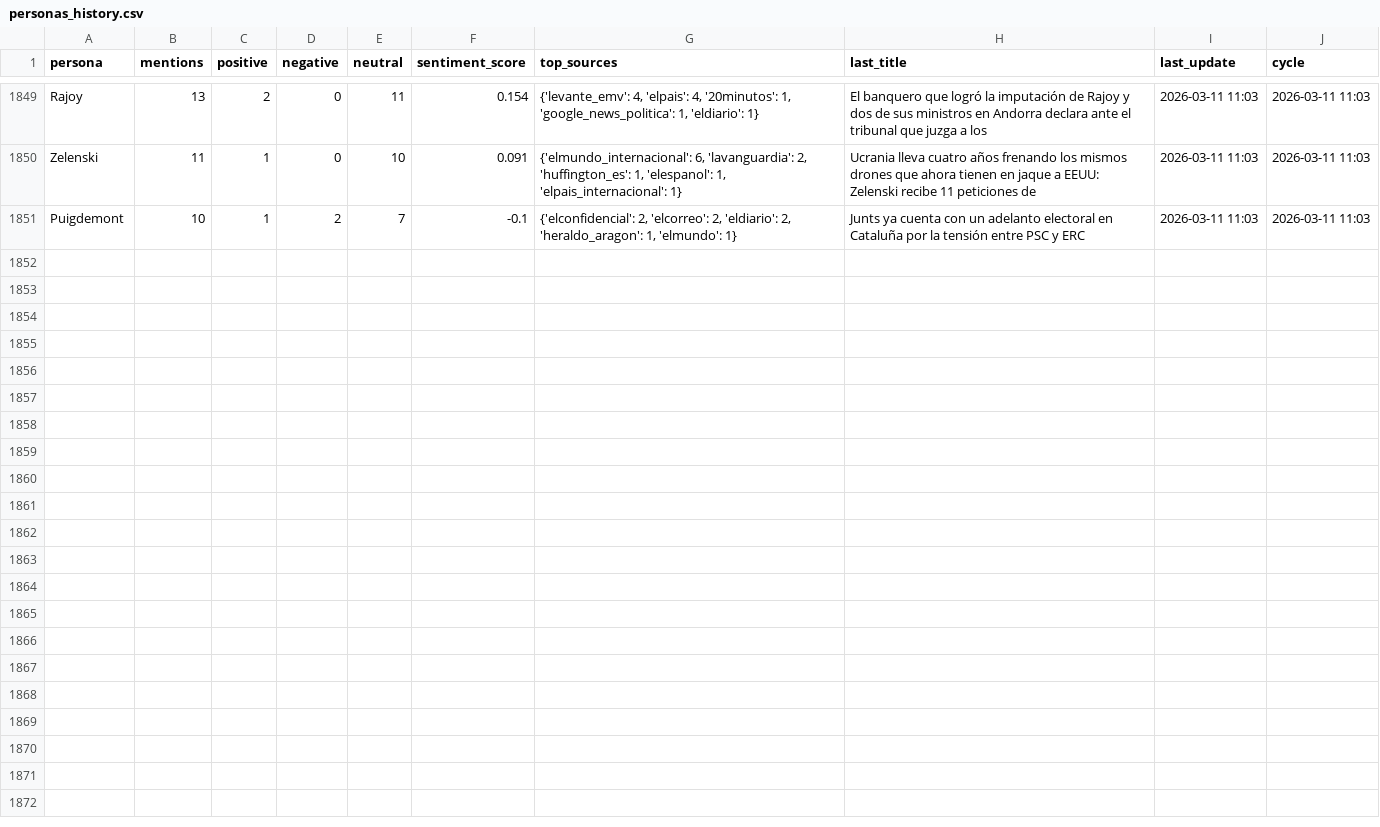
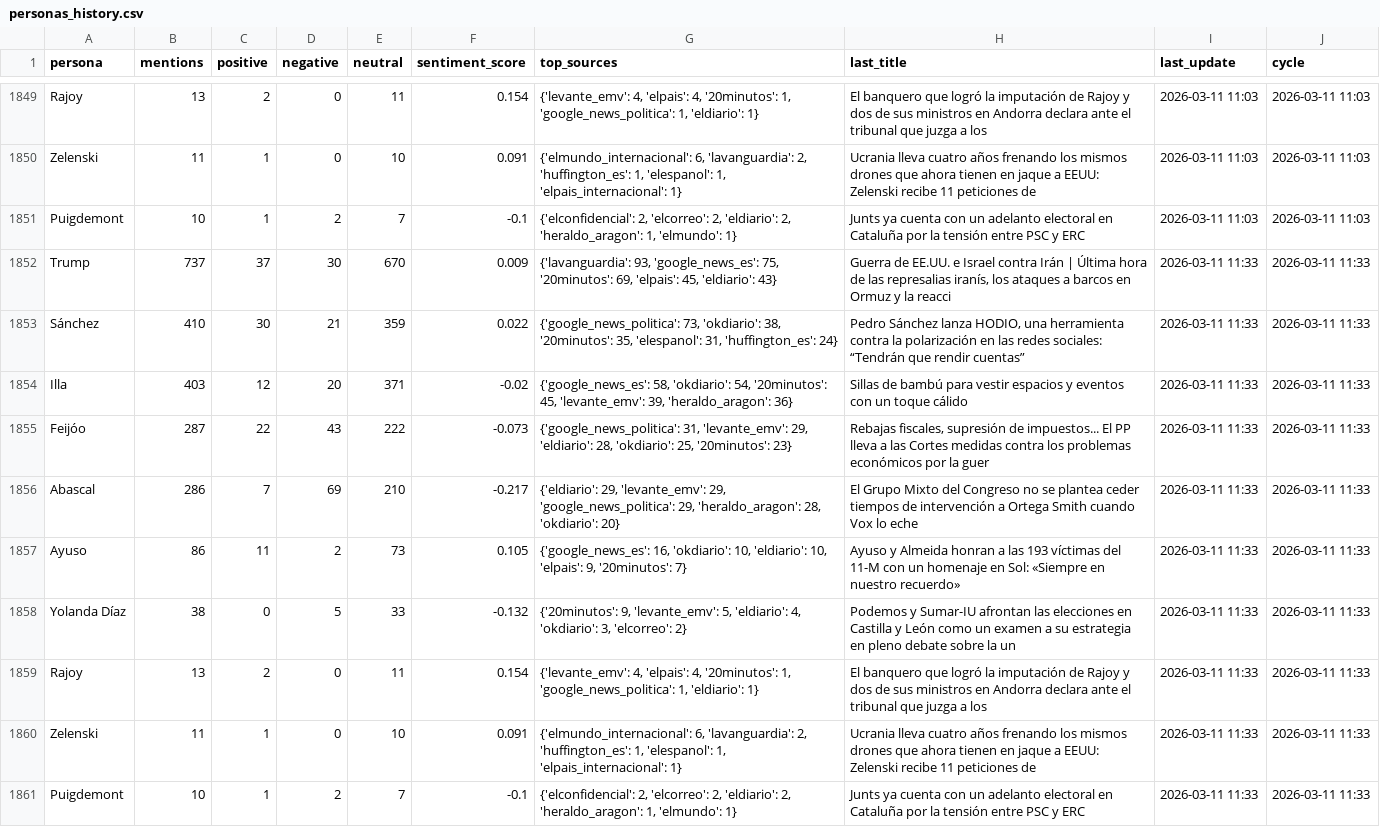
Before and after one commit to mcasrom/narrative-radar, a CSV file: data/processed/personas_history.csv, drawn as a sheet; only a part is shown, gaps mark what is left out.

```diff
--- a/data/processed/personas_history.csv
+++ b/data/processed/personas_history.csv
@@ -1851 +1851,11 @@ Zelenski,11,1,0,10,0.091,"{'elmundo_internacional': 6, 'lavanguardia': 2, 'huffi
 Puigdemont,10,1,2,7,-0.1,"{'elconfidencial': 2, 'elcorreo': 2, 'eldiario': 2, 'heraldo_aragon': 1, 'elmundo': 1}",Junts ya cuenta con un adelanto electoral en Cataluña por la tensión entre PSC y ERC,2026-03-11 11:03,2026-03-11 11:03
+Trump,737,37,30,670,0.009,"{'lavanguardia': 93, 'google_news_es': 75, '20minutos': 69, 'elpais': 45, 'eldiario': 43}","Guerra de EE.UU. e Israel contra Irán | Última hora de las represalias iranís, los ataques a barcos en Ormuz y la reacci",2026-03-11 11:33,2026-03-11 11:33
+Sánchez,410,30,21,359,0.022,"{'google_news_politica': 73, 'okdiario': 38, '20minutos': 35, 'elespanol': 31, 'huffington_es': 24}","Pedro Sánchez lanza HODIO, una herramienta contra la polarización en las redes sociales: “Tendrán que rendir cuentas”",2026-03-11 11:33,2026-03-11 11:33
+Illa,403,12,20,371,-0.02,"{'google_news_es': 58, 'okdiario': 54, '20minutos': 45, 'levante_emv': 39, 'heraldo_aragon': 36}",Sillas de bambú para vestir espacios y eventos con un toque cálido,2026-03-11 11:33,2026-03-11 11:33
+Feijóo,287,22,43,222,-0.073,"{'google_news_politica': 31, 'levante_emv': 29, 'eldiario': 28, 'okdiario': 25, '20minutos': 23}","Rebajas fiscales, supresión de impuestos... El PP lleva a las Cortes medidas contra los problemas económicos por la guer",2026-03-11 11:33,2026-03-11 11:33
+Abascal,286,7,69,210,-0.217,"{'eldiario': 29, 'levante_emv': 29, 'google_news_politica': 29, 'heraldo_aragon': 28, 'okdiario': 20}",El Grupo Mixto del Congreso no se plantea ceder tiempos de intervención a Ortega Smith cuando Vox lo eche,2026-03-11 11:33,2026-03-11 11:33
+Ayuso,86,11,2,73,0.105,"{'google_news_es': 16, 'okdiario': 10, 'eldiario': 10, 'elpais': 9, '20minutos': 7}",Ayuso y Almeida honran a las 193 víctimas del 11-M con un homenaje en Sol: «Siempre en nuestro recuerdo»,2026-03-11 11:33,2026-03-11 11:33
+Yolanda Díaz,38,0,5,33,-0.132,"{'20minutos': 9, 'levante_emv': 5, 'eldiario': 4, 'okdiario': 3, 'elcorreo': 2}",Podemos y Sumar-IU afrontan las elecciones en Castilla y León como un examen a su estrategia en pleno debate sobre la un,2026-03-11 11:33,2026-03-11 11:33
+Rajoy,13,2,0,11,0.154,"{'levante_emv': 4, 'elpais': 4, '20minutos': 1, 'google_news_politica': 1, 'eldiario': 1}",El banquero que logró la imputación de Rajoy y dos de sus ministros en Andorra declara ante el tribunal que juzga a los ,2026-03-11 11:33,2026-03-11 11:33
+Zelenski,11,1,0,10,0.091,"{'elmundo_internacional': 6, 'lavanguardia': 2, 'huffington_es': 1, 'elespanol': 1, 'elpais_internacional': 1}",Ucrania lleva cuatro años frenando los mismos drones que ahora tienen en jaque a EEUU: Zelenski recibe 11 peticiones de ,2026-03-11 11:33,2026-03-11 11:33
+Puigdemont,10,1,2,7,-0.1,"{'elconfidencial': 2, 'elcorreo': 2, 'eldiario': 2, 'heraldo_aragon': 1, 'elmundo': 1}",Junts ya cuenta con un adelanto electoral en Cataluña por la tensión entre PSC y ERC,2026-03-11 11:33,2026-03-11 11:33
```
Also changed, not shown: data/processed/actors_network_history.csv, data/processed/agenda_history.csv, 36 other files.
